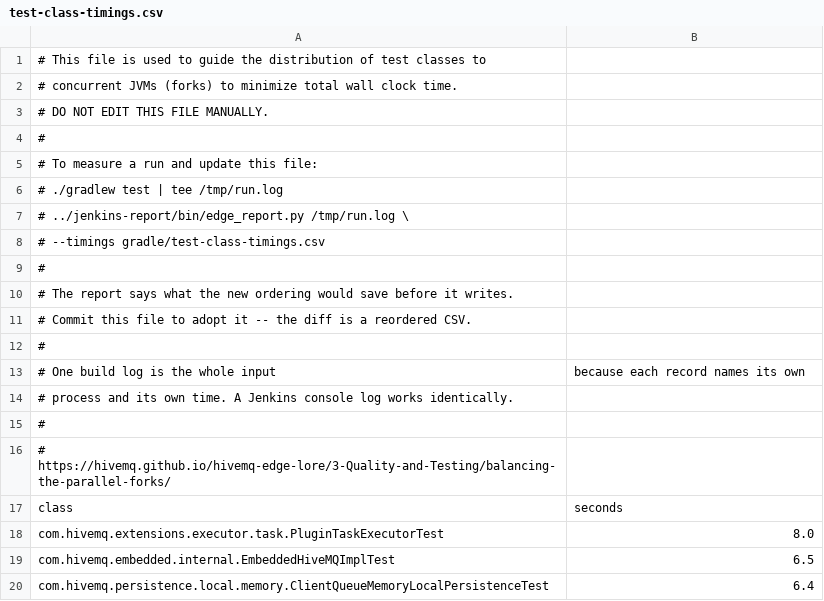
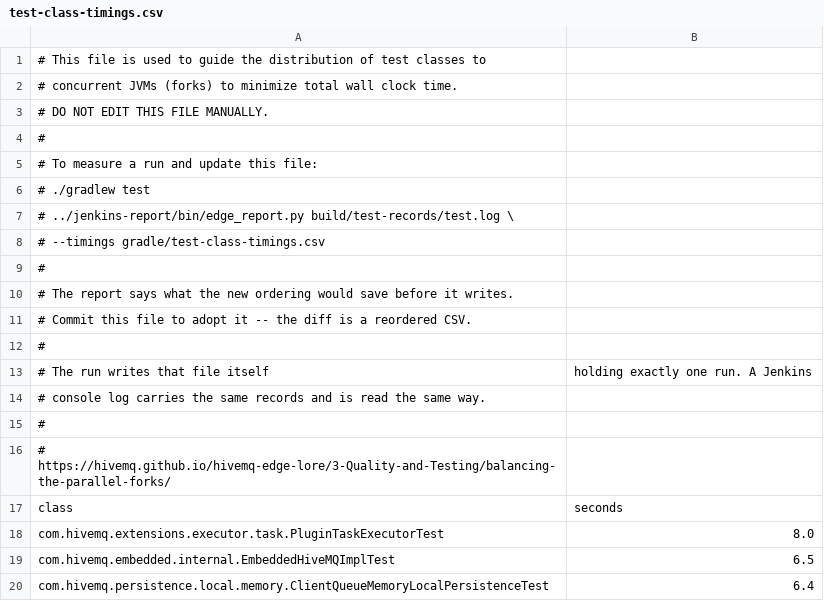
Before and after one commit to hivemq/hivemq-edge, a CSV file: hivemq-edge/gradle/test-class-timings.csv, drawn as a sheet; only a part is shown.

Commit message:
EDG-992: Write the test records to a file, so a local run needs no tee
Reporting on a local test run required remembering to pipe the build
somewhere BEFORE a run that takes twelve minutes, and even then one kind
of record was unreachable.

Two things emit records, on two different channels. The listener runs
inside each test process and writes to its standard output, which Gradle
captures and hands to `onOutput`. The ordering step runs in the build
before any test process exists and writes UME-PREDICTED through the
Gradle logger, which never passes `onOutput` at all. So Gradle's own
store of the test output holds the first kind and none of the second --
measured, 0 of 678 predictions. The only local artefact with both was the
Gradle daemon log, which accumulates every build that daemon served and
cannot be matched to a run from outside Gradle.

That gap is not a local convenience. The ordering step is switched off
when CI_RUN is set, so no Jenkins log has ever carried a prediction and
none ever will -- comparing the ordering that ran against the one the run
argues for is a local-only capability, and it was unreachable.

Each test task now writes build/test-records/<task>.log, holding exactly
one run: truncated when the task starts, then the predictions, then every
record `onOutput` intercepts. The console still gets all of it, unchanged,
because that is what comes back from a remote executor.

TRUNCATION HAPPENS IN doFirst, unconditionally, and not in the ordering
step -- that returns early on CI, without a timings file, and whenever it
leaves the order alone. If it owned the truncation a stale run would sit
in the file and be read as part of the next one, which is exactly the
defect the per-process files had when a 4795-test suite read 9590.

Fail-soft throughout: a build must never fail because a diagnostic file
could not be written, and failures are logged at info rather than
swallowed.

Verified, all four cases from the issue:

  - a full unit run writes one file with 5 UME-JVM, 554 UME-PREDICTED,
    539 UME-TESTCLASS and 4796 UME-TEST records, and the report reads it
    with no flags -- schedule comparison included
  - a subsequent two-class run leaves 1 class and 14 tests, no trace of
    the previous run
  - a run that matches no tests leaves the 554 predictions and nothing
    else, which is the honest answer
  - with CI_RUN set the file has the test records and no predictions,
    since the ordering step correctly does not run

```diff
--- a/hivemq-edge/gradle/test-class-timings.csv
+++ b/hivemq-edge/gradle/test-class-timings.csv
@@ -5,4 +5,4 @@
 # To measure a run and update this file:
-#   ./gradlew test | tee /tmp/run.log
-#   ../jenkins-report/bin/edge_report.py /tmp/run.log \
+#   ./gradlew test
+#   ../jenkins-report/bin/edge_report.py build/test-records/test.log \
 #       --timings gradle/test-class-timings.csv
@@ -12,4 +12,4 @@
 #
-# One build log is the whole input, because each record names its own
-# process and its own time. A Jenkins console log works identically.
+# The run writes that file itself, holding exactly one run. A Jenkins
+# console log carries the same records and is read the same way.
 #
```
Also changed, not shown: 3 other files.
